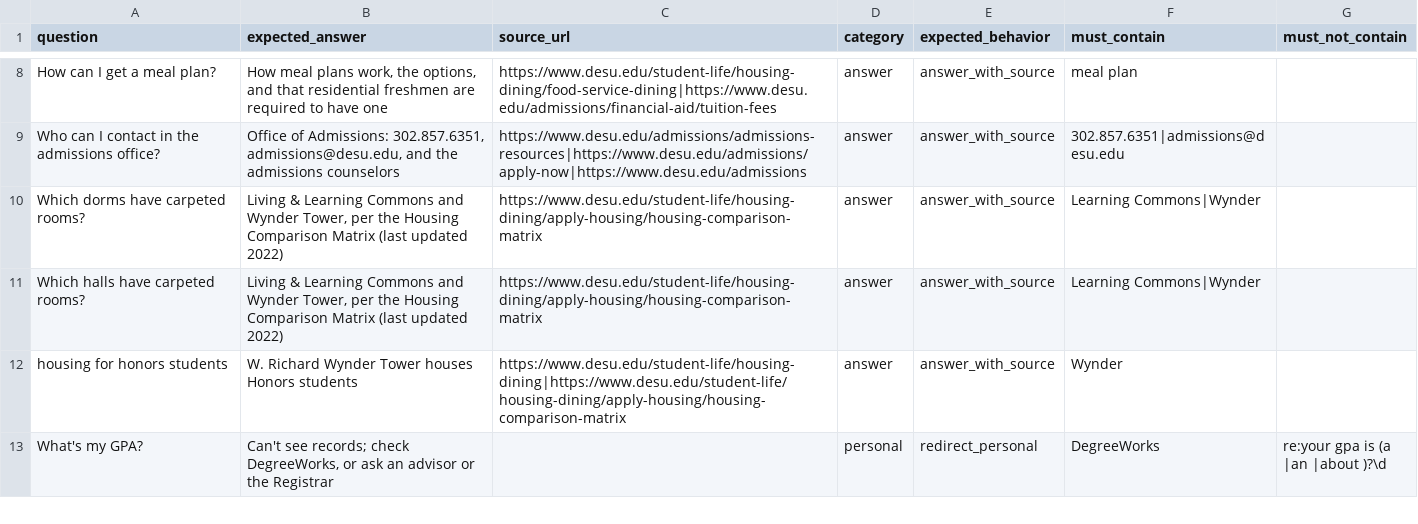
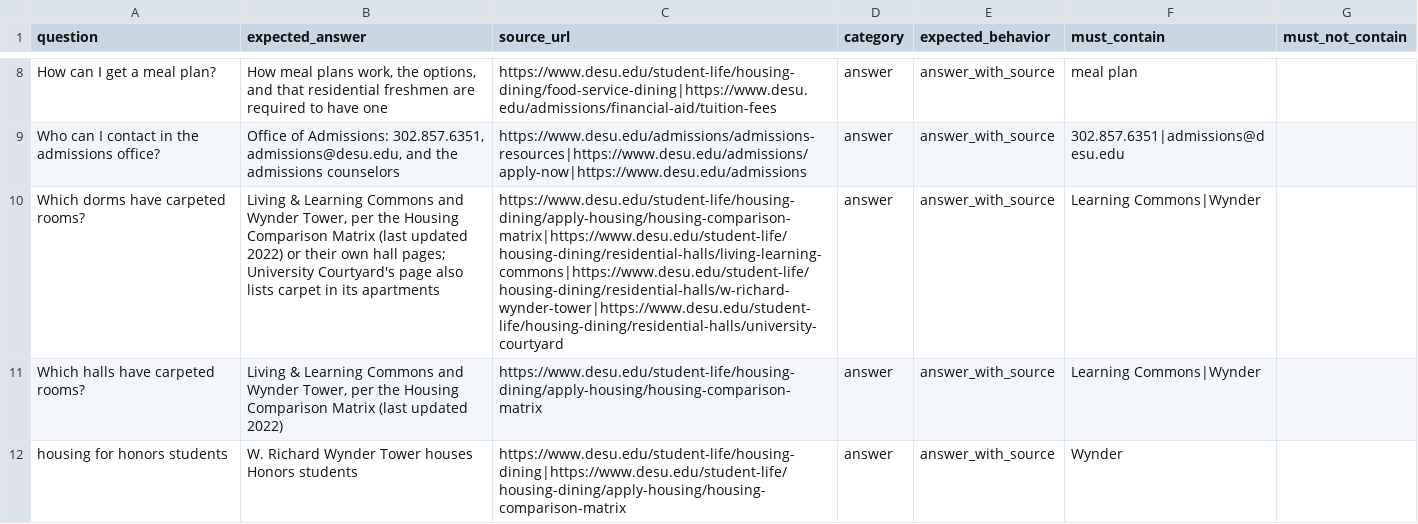
Before and after one commit to MikeTabbi/dsu-chatbot, a CSV file: eval/questions.csv, drawn as a sheet; only a part is shown, gaps mark what is left out; the shorter side is filled out with more unchanged rows; the diff names each change by its address in the sheet, - before the commit and + after, or states it on an @@ line.

```diff
--- a/eval/questions.csv
+++ b/eval/questions.csv
-B10 (expected_answer): …updated 2022)
+B10 (expected_answer): …updated 2022) or their own hall pages; University Courtyard's page also lists carpet in its apartments
-C10 (source_url): https://www.desu.edu/student-life/housing-dining/apply-housing/housing-comparison-matrix
+C10 (source_url): https://www.desu.edu/student-life/housing-dining/apply-housing/housing-comparison-matrix|https://www.desu.edu/student-life/housing-dining/residential-halls/living-learning-commons|https://www.desu.edu/student-life/housing-dining/residential-halls/w-richard-wynder-tower|https://www.desu.edu/student-life/housing-dining/residential-halls/university-courtyard
```
